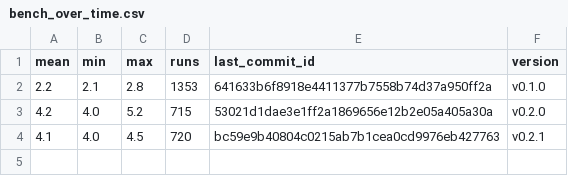
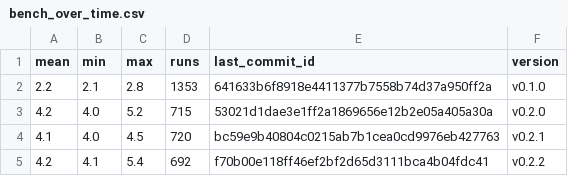
Before and after one commit to ethancarlsson/openapi-to-hurl, a CSV file: bench_over_time.csv, drawn as a sheet.

```diff
--- a/bench_over_time.csv
+++ b/bench_over_time.csv
@@ -4 +4,2 @@ mean,min,max,runs,last_commit_id,version
 4.1,4.0,4.5,720,bc59e9b40804c0215ab7b1cea0cd9976eb427763,v0.2.1
+4.2,4.1,5.4,692,f70b00e118ff46ef2bf2d65d3111bca4b04fdc41,v0.2.2
```
Also changed, not shown: 3 other files.
